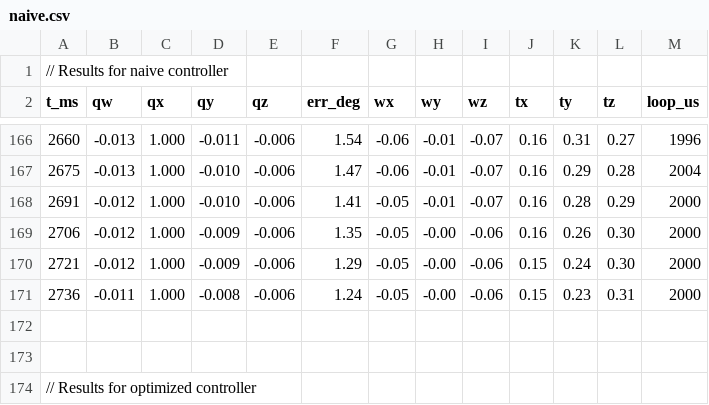
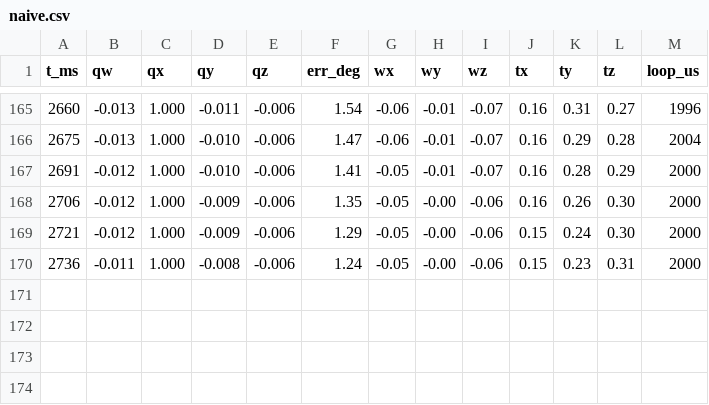
Before and after one commit to raahimnawaz/quaternion-attitude-control, a CSV file: results/naive.csv, drawn as a sheet; only a part is shown, gaps mark what is left out; the diff names each change by its address in the sheet, - before the commit and + after, or states it on an @@ line.

Commit message:
data: normalise the results CSV headers and strip pasted-in markers
Header and comment lines only. Not one numeric field is altered: naive keeps its
169 data rows and optimized its 372, verified by parse before and after.

naive.csv opened with "// Results for naive controller" and ended with two blank
lines followed by "// Results for optimized controller" -- the header of the
other dataset, left behind when the two runs were split into separate files. A
parser reading to EOF hits a comment where a row should be, and a reader
skimming the tail could reasonably conclude the file holds both runs. It holds
one.

The time column was `t_ms` in naive.csv and `t` in optimized.csv. The two files
exist to be compared against each other, and comparing them meant special-casing
the column name per file. Both are now `t_ms`, which is also the correct unit:
timestamps advance by ~15 ms per sample and loop_us sits near 2000, so the
column is milliseconds in both files and always was.

`//` is not a comment in CSV. Nothing in the format defines one, pandas needs an
explicit comment='/' to survive it, and the language the analysis is written in
is not fixed. The filename already says which controller produced the run.

```diff
--- a/results/naive.csv
+++ b/results/naive.csv
-row 1: // Results for naive controller
-row 172: (empty)
-row 173: (empty)
-row 174: // Results for optimized controller
```
Also changed, not shown: results/optimized.csv.
